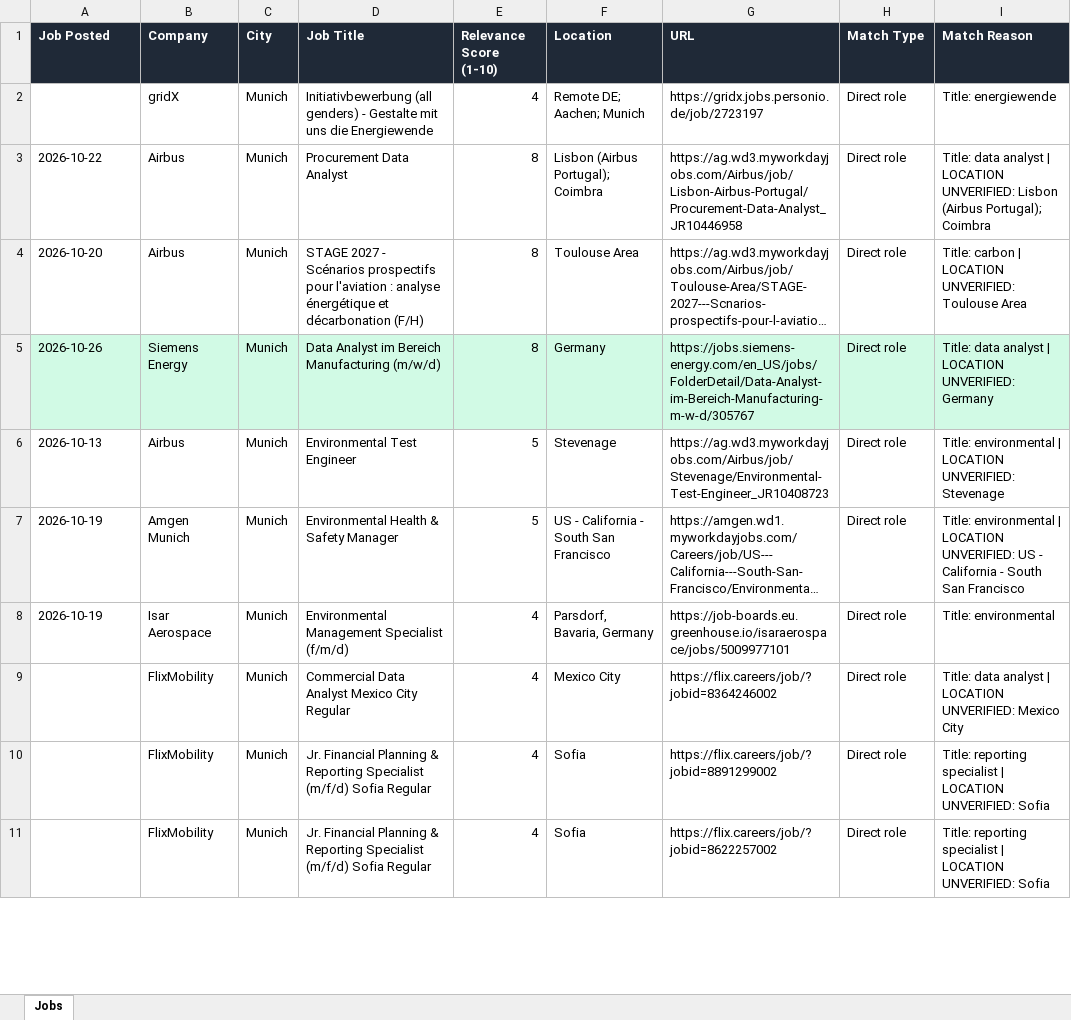
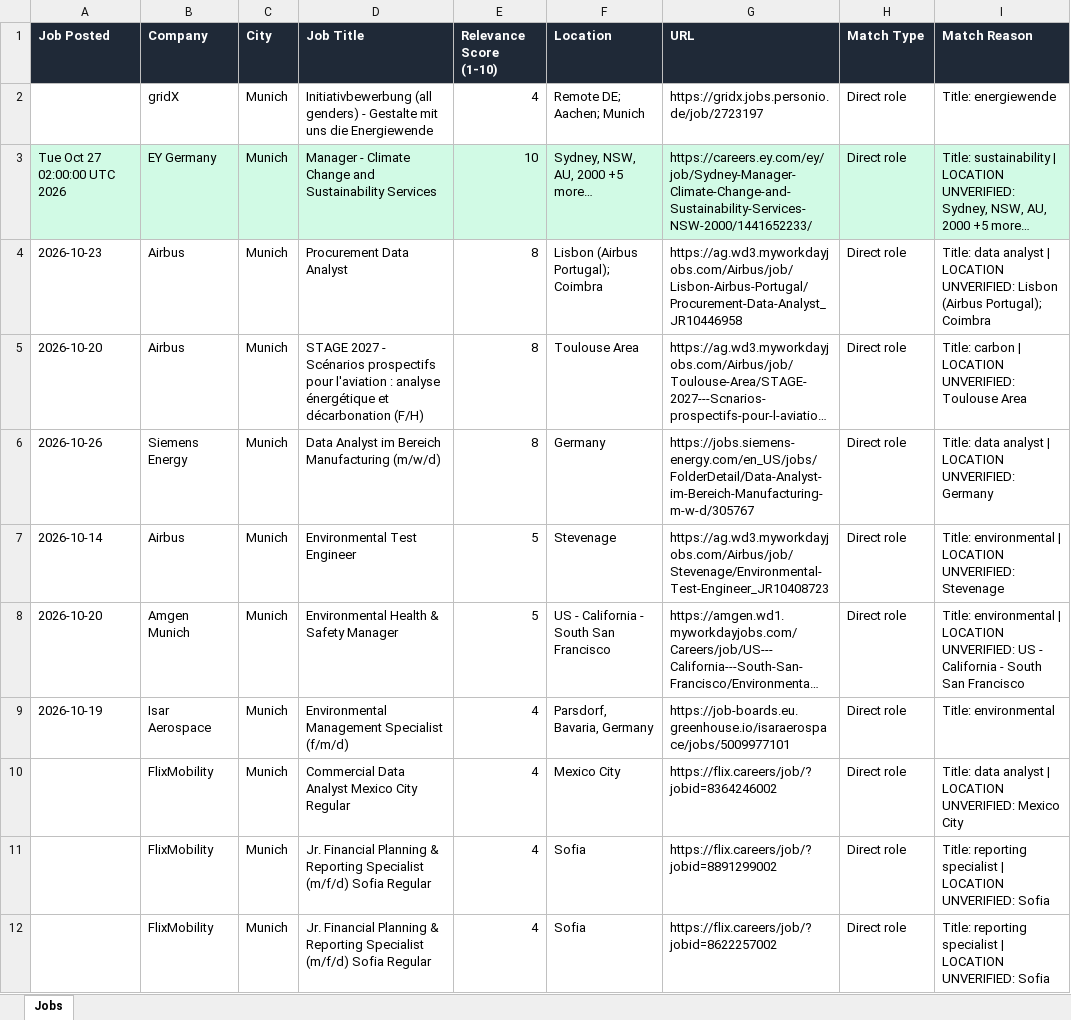
Before and after one commit to ifeellikeadev/Sustainabilityyy, an Excel workbook: data/job_tracker.xlsx, sheet Jobs, drawn as a sheet; only a part is shown; long unchanged cells end in …; values as stored, in another font and other column widths than the file's, no borders; addresses are those after the commit; the diff covers the shown part only; the diff names each change by its address in the sheet, - before the commit and + after, or states it on an @@ line.

```diff
--- a/data/job_tracker.xlsx (sheet Jobs)
+++ b/data/job_tracker.xlsx (sheet Jobs)
+row 3: Tue Oct 27 02:00:00 UTC 2026 | EY Germany | Munich | Manager - Climate Change and Sustainability Services | 10 | Sydney, NSW, AU, 2000 +5 more… | https://careers.ey.com/ey/job/Sydney-Manager-Climate-Change-and-Sustainability-Services-NSW-2000/1441652233/ | Direct role | Title: sustainability | LOCATION UNVERIFIED: Sydney, NSW, AU, 2000 +5 more…
-A4 (Job Posted): 2026-10-22
+A4 (Job Posted): 2026-10-23
-A6:I6 fill: #D1FAE5
+A6:I6 fill: none
-A7 (Job Posted): 2026-10-13
+A7 (Job Posted): 2026-10-14
-A8 (Job Posted): 2026-10-19
+A8 (Job Posted): 2026-10-20
```
Also changed, not shown: 7 edited cells and cell formats elsewhere in this sheet, 4 other files.
